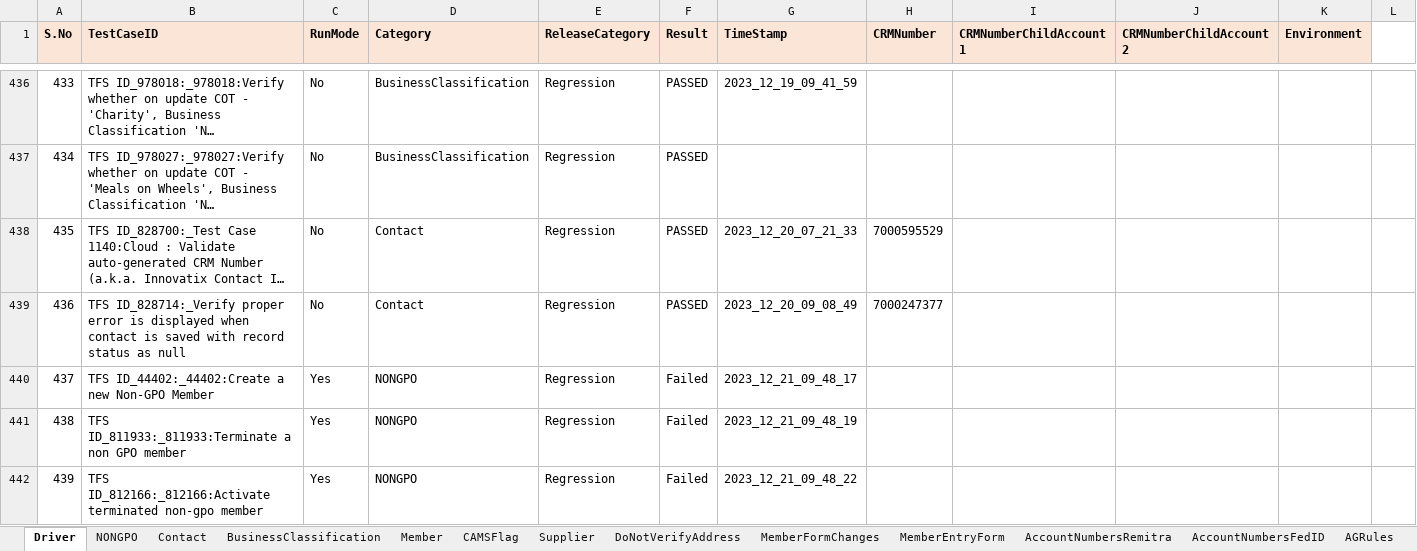
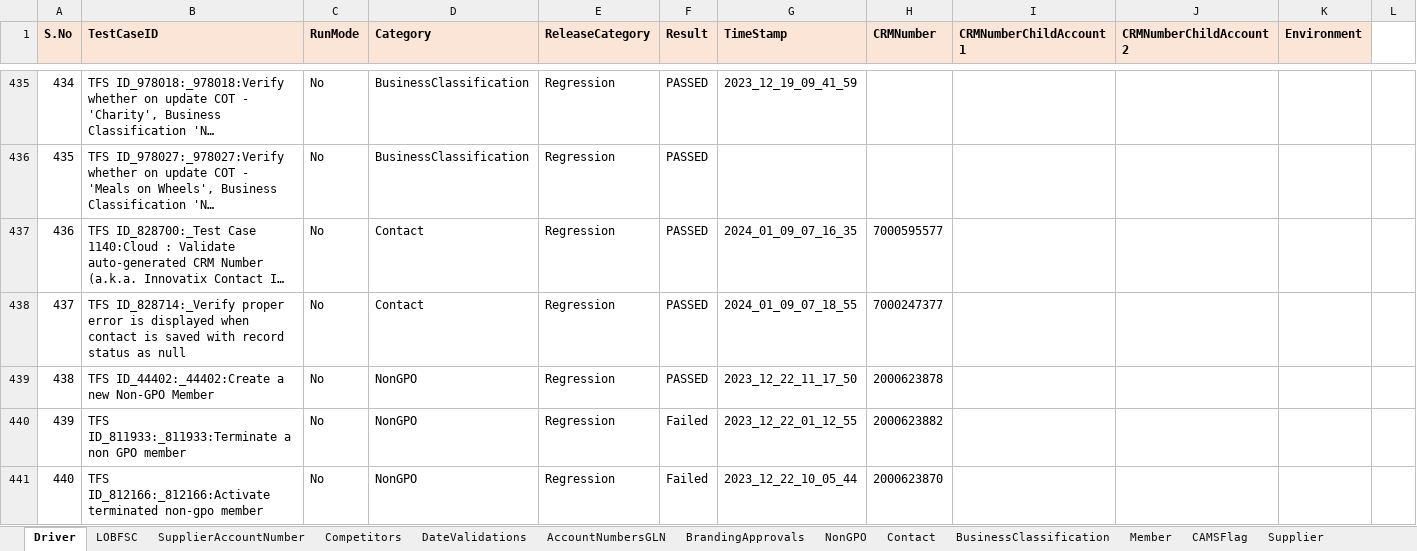
Before and after one commit to FaridhahN/Dynamics_CRM_Cloud_2023_Wave1, an Excel workbook: data/CRMCloud_Testdata - Copy.xlsx, sheet Driver, drawn as a sheet; only a part is shown, gaps mark what is left out; long unchanged cells end in …; values as stored, in another font and other column widths than the file's, no borders; addresses are those after the commit; the diff covers the shown part only; the diff names each change by its address in the sheet, - before the commit and + after, or states it on an @@ line.

Commit message:
Data Sheet for server

```diff
--- a/data/CRMCloud_Testdata - Copy.xlsx (sheet Driver)
+++ b/data/CRMCloud_Testdata - Copy.xlsx (sheet Driver)
-sheet tab: NONGPO
+sheet tab: NonGPO
+sheet tab: Competitors
+sheet tab: AccountNumbersGLN
+sheet tab: BrandingApprovals
@@ column A (S.No) renumbered between rows 189 and 441 @@
-G437 (TimeStamp): 2023_12_20_07_21_33
+G437 (TimeStamp): 2024_01_09_07_16_35
-H437 (CRMNumber): 7000595529
+H437 (CRMNumber): 7000595577
-G438 (TimeStamp): 2023_12_20_09_08_49
+G438 (TimeStamp): 2024_01_09_07_18_55
-C439:C441 (RunMode): Yes
+C439:C441 (RunMode): No
-D439:D441 (Category): NONGPO
+D439:D441 (Category): NonGPO
-F439 (Result): Failed
+F439 (Result): PASSED
-G439 (TimeStamp): 2023_12_21_09_48_17
+G439 (TimeStamp): 2023_12_22_11_17_50
-H439 (CRMNumber): (empty)
+H439 (CRMNumber): 2000623878
-G440 (TimeStamp): 2023_12_21_09_48_19
+G440 (TimeStamp): 2023_12_22_01_12_55
-H440 (CRMNumber): (empty)
+H440 (CRMNumber): 2000623882
-G441 (TimeStamp): 2023_12_21_09_48_22
+G441 (TimeStamp): 2023_12_22_10_05_44
-H441 (CRMNumber): (empty)
+H441 (CRMNumber): 2000623870
```
Also changed, not shown: 45 added rows, 1 removed row and 51 edited cells elsewhere in this sheet, sheet DateValidations, sheet NonGPO, sheet SupplierAccountNumber, sheet AccountNumbers, sheet LOBFSC, sheet Contact, 4 more sheets, other sheet tabs.
